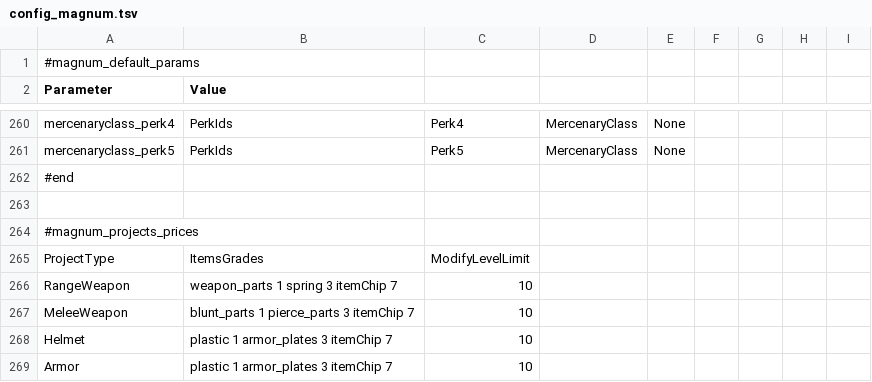
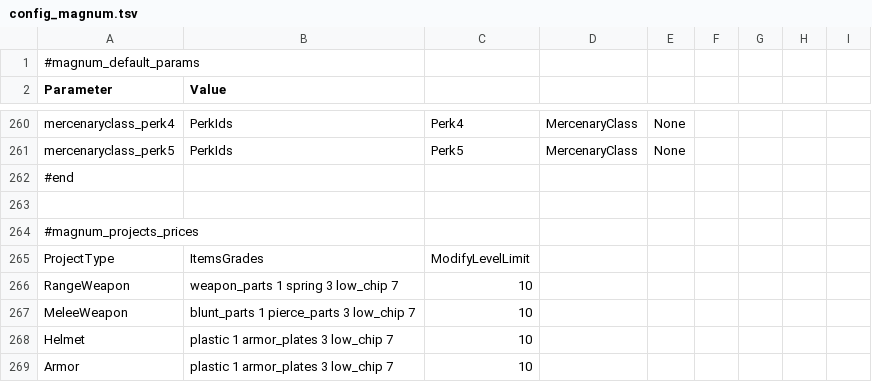
Before and after one commit to BadRyuner/qm_data, a TSV file: config_magnum.tsv, drawn as a sheet; only a part is shown, gaps mark what is left out; the diff covers the shown part only.

```diff
--- a/config_magnum.tsv
+++ b/config_magnum.tsv
@@ -265,5 +265,5 @@ mercenaryclass_perk5	PerkIds	Perk5	MercenaryClass	None
 ProjectType	ItemsGrades	ModifyLevelLimit						
-RangeWeapon	weapon_parts 1 spring 3 itemChip 7	10						
-MeleeWeapon	blunt_parts 1 pierce_parts 3 itemChip 7	10						
-Helmet	plastic 1 armor_plates 3 itemChip 7	10						
-Armor	plastic 1 armor_plates 3 itemChip 7	10						
+RangeWeapon	weapon_parts 1 spring 3 low_chip 7	10						
+MeleeWeapon	blunt_parts 1 pierce_parts 3 low_chip 7	10						
+Helmet	plastic 1 armor_plates 3 low_chip 7	10						
+Armor	plastic 1 armor_plates 3 low_chip 7	10						
```
Also changed, not shown: 3 added rows, 1 removed row, 1 moved row and 34 edited cells elsewhere in this file, config_globals.tsv, config_keybinding.tsv, 16 other files.
